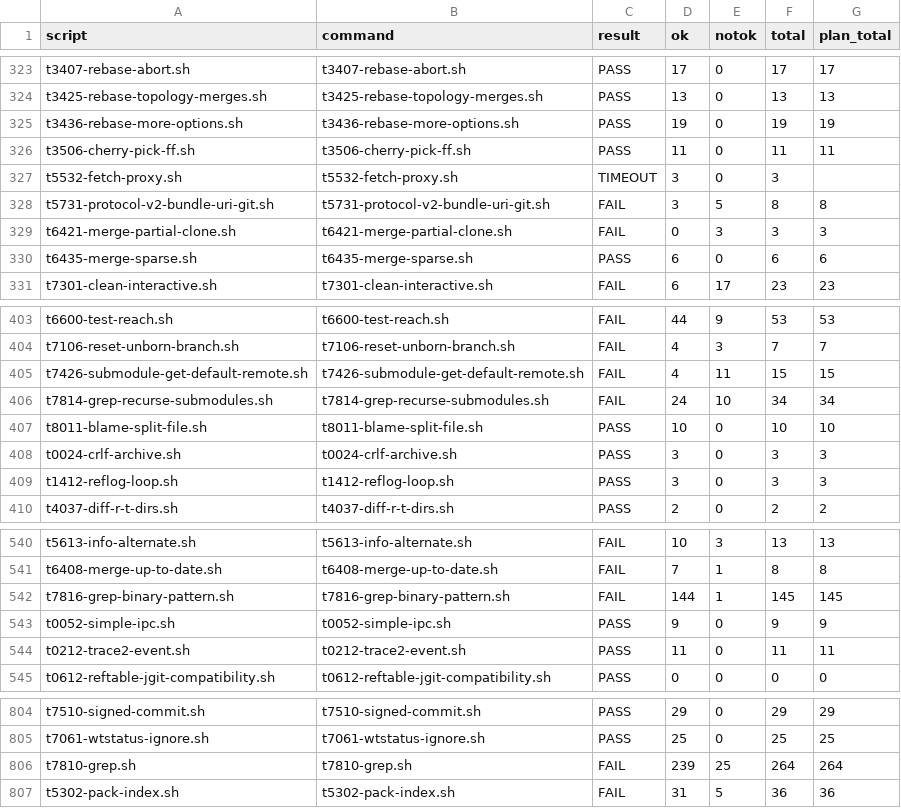
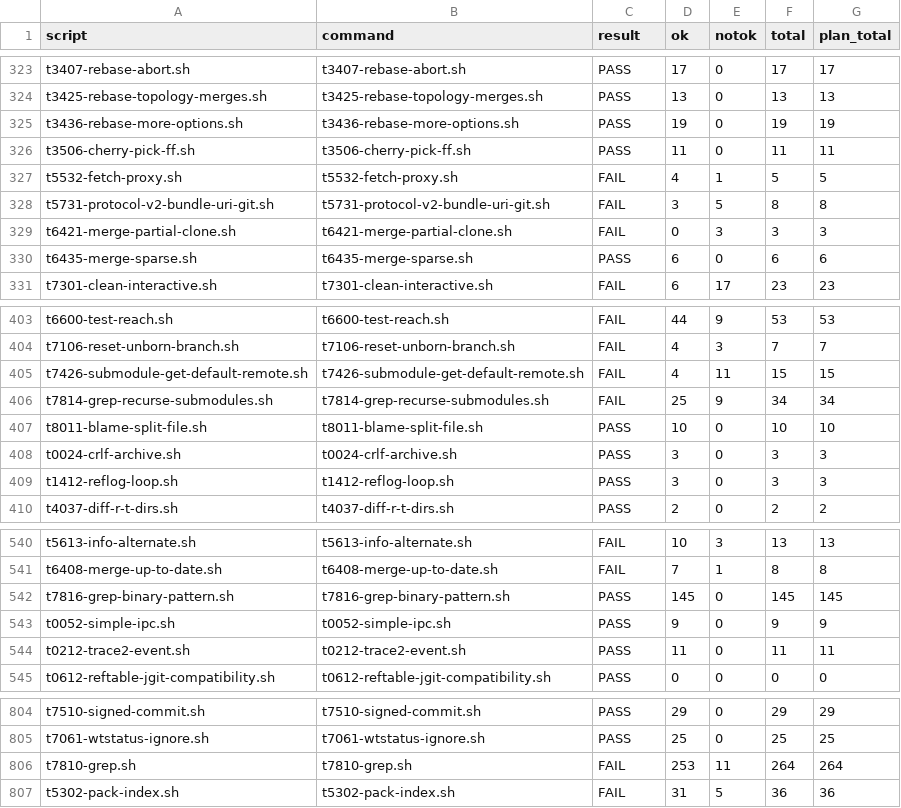
Before and after one commit to HeddleCo/sley, a CSV file: crates/sley-testkit/upstream-summary-w90.csv, drawn as a sheet; only a part is shown, gaps mark what is left out.

```diff
--- a/crates/sley-testkit/upstream-summary-w90.csv
+++ b/crates/sley-testkit/upstream-summary-w90.csv
@@ -326,3 +326,3 @@ t3436-rebase-more-options.sh,t3436-rebase-more-options.sh,PASS,19,0,19,19
 t3506-cherry-pick-ff.sh,t3506-cherry-pick-ff.sh,PASS,11,0,11,11
-t5532-fetch-proxy.sh,t5532-fetch-proxy.sh,TIMEOUT,3,0,3,
+t5532-fetch-proxy.sh,t5532-fetch-proxy.sh,FAIL,4,1,5,5
 t5731-protocol-v2-bundle-uri-git.sh,t5731-protocol-v2-bundle-uri-git.sh,FAIL,3,5,8,8
@@ -405,3 +405,3 @@ t7106-reset-unborn-branch.sh,t7106-reset-unborn-branch.sh,FAIL,4,3,7,7
 t7426-submodule-get-default-remote.sh,t7426-submodule-get-default-remote.sh,FAIL,4,11,15,15
-t7814-grep-recurse-submodules.sh,t7814-grep-recurse-submodules.sh,FAIL,24,10,34,34
+t7814-grep-recurse-submodules.sh,t7814-grep-recurse-submodules.sh,FAIL,25,9,34,34
 t8011-blame-split-file.sh,t8011-blame-split-file.sh,PASS,10,0,10,10
@@ -541,3 +541,3 @@ t5613-info-alternate.sh,t5613-info-alternate.sh,FAIL,10,3,13,13
 t6408-merge-up-to-date.sh,t6408-merge-up-to-date.sh,FAIL,7,1,8,8
-t7816-grep-binary-pattern.sh,t7816-grep-binary-pattern.sh,FAIL,144,1,145,145
+t7816-grep-binary-pattern.sh,t7816-grep-binary-pattern.sh,PASS,145,0,145,145
 t0052-simple-ipc.sh,t0052-simple-ipc.sh,PASS,9,0,9,9
@@ -805,3 +805,3 @@ t7510-signed-commit.sh,t7510-signed-commit.sh,PASS,29,0,29,29
 t7061-wtstatus-ignore.sh,t7061-wtstatus-ignore.sh,PASS,25,0,25,25
-t7810-grep.sh,t7810-grep.sh,FAIL,239,25,264,264
+t7810-grep.sh,t7810-grep.sh,FAIL,253,11,264,264
 t5302-pack-index.sh,t5302-pack-index.sh,FAIL,31,5,36,36
```
Also changed, not shown: crates/sley-testkit/upstream-summary-w90-timings.csv, 4 other files.
